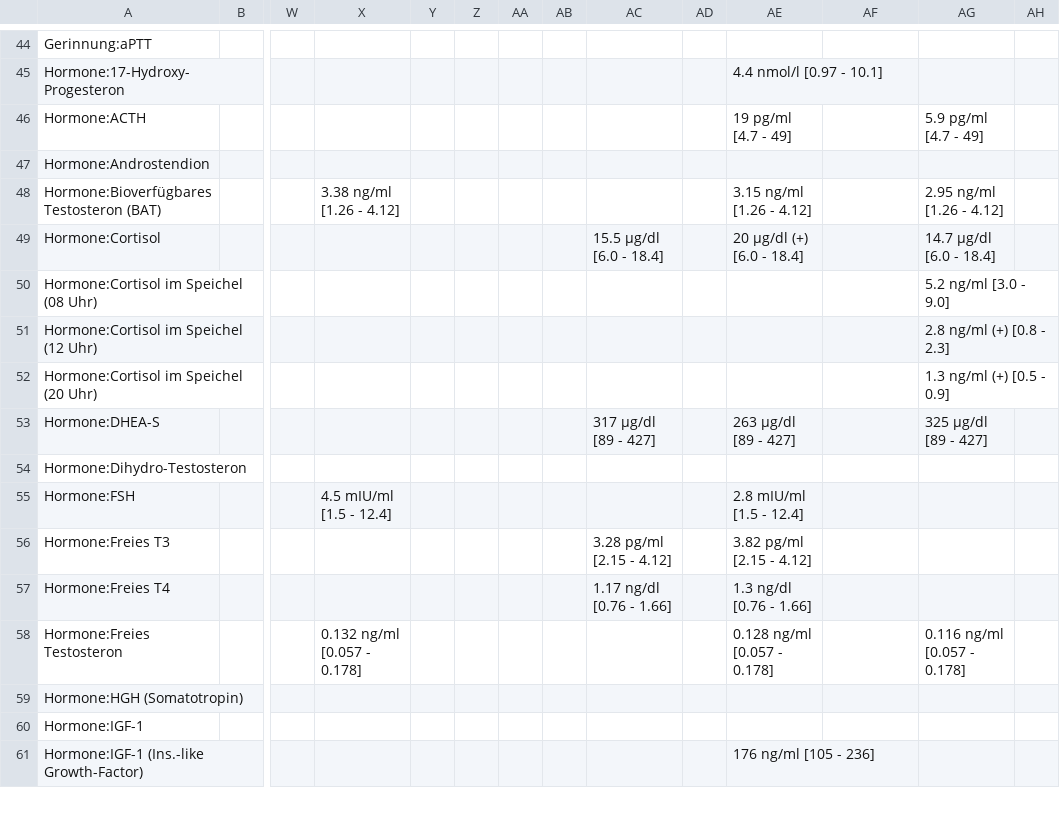
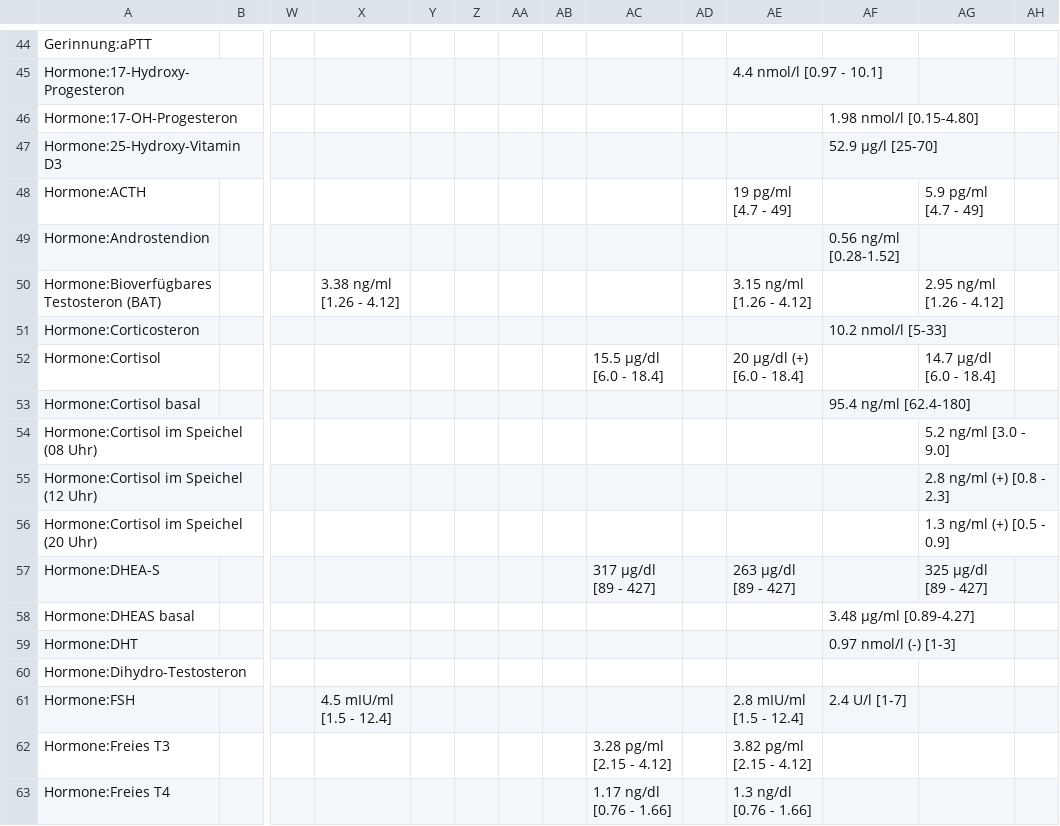
Before and after one commit to ympoglag/biomarkers, a TSV file: biomarkers.tsv, drawn as a sheet; only a part is shown, gaps mark what is left out; the shorter side is filled out with more unchanged rows; addresses are those after the commit; rows hold the shown columns only; the diff covers the shown part only; the diff names each change by its address in the sheet, - before the commit and + after, or states it on an @@ line.

```diff
--- a/biomarkers.tsv
+++ b/biomarkers.tsv
+row 46: Hormone:17-OH-Progesteron |  |  |  |  |  |  |  |  |  |  | 1.98 nmol/l [0.15-4.80]
+row 47: Hormone:25-Hydroxy-Vitamin D3 |  |  |  |  |  |  |  |  |  |  | 52.9 µg/l [25-70]
-AF49: (empty)
+AF49: 0.56 ng/ml [0.28-1.52]
+row 51: Hormone:Corticosteron |  |  |  |  |  |  |  |  |  |  | 10.2 nmol/l [5-33]
+row 53: Hormone:Cortisol basal |  |  |  |  |  |  |  |  |  |  | 95.4 ng/ml [62.4-180]
+row 58: Hormone:DHEAS basal |  |  |  |  |  |  |  |  |  |  | 3.48 µg/ml [0.89-4.27]
+row 59: Hormone:DHT |  |  |  |  |  |  |  |  |  |  | 0.97 nmol/l (-) [1-3]
-AF61: (empty)
+AF61: 2.4 U/l [1-7]
```
Also changed, not shown: 8 added rows and 7 edited cells elsewhere in this file, 2 other files.
